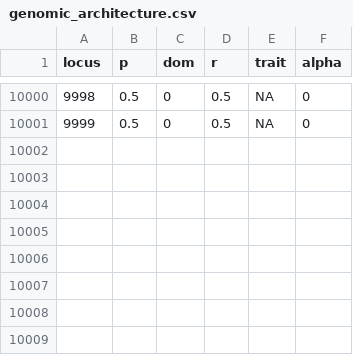
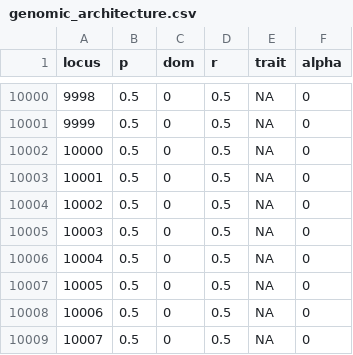
Before and after one commit to AnushaPB/LandGenSamp, a CSV file: p1_gnxsims/gnx/genomic_architecture.csv, drawn as a sheet; only a part is shown, gaps mark what is left out.

Commit message:
update genomic arch

```diff
--- a/p1_gnxsims/gnx/genomic_architecture.csv
+++ b/p1_gnxsims/gnx/genomic_architecture.csv
@@ -10001 +10001,9 @@
 9999,0.5,0,0.5,NA,0
+10000,0.5,0,0.5,NA,0
+10001,0.5,0,0.5,NA,0
+10002,0.5,0,0.5,NA,0
+10003,0.5,0,0.5,NA,0
+10004,0.5,0,0.5,NA,0
+10005,0.5,0,0.5,NA,0
+10006,0.5,0,0.5,NA,0
+10007,0.5,0,0.5,NA,0
```
Also changed, not shown: 2 other files.
